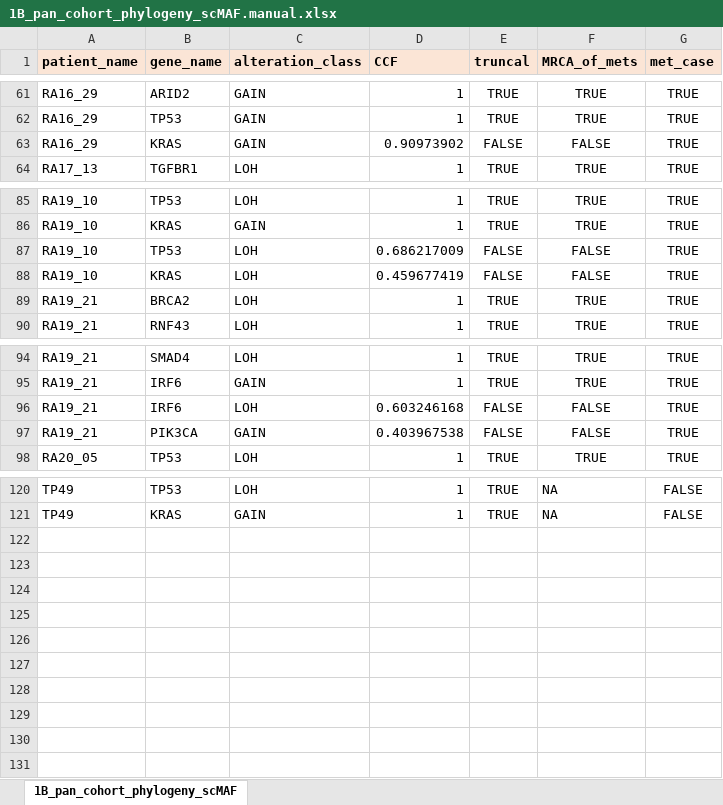
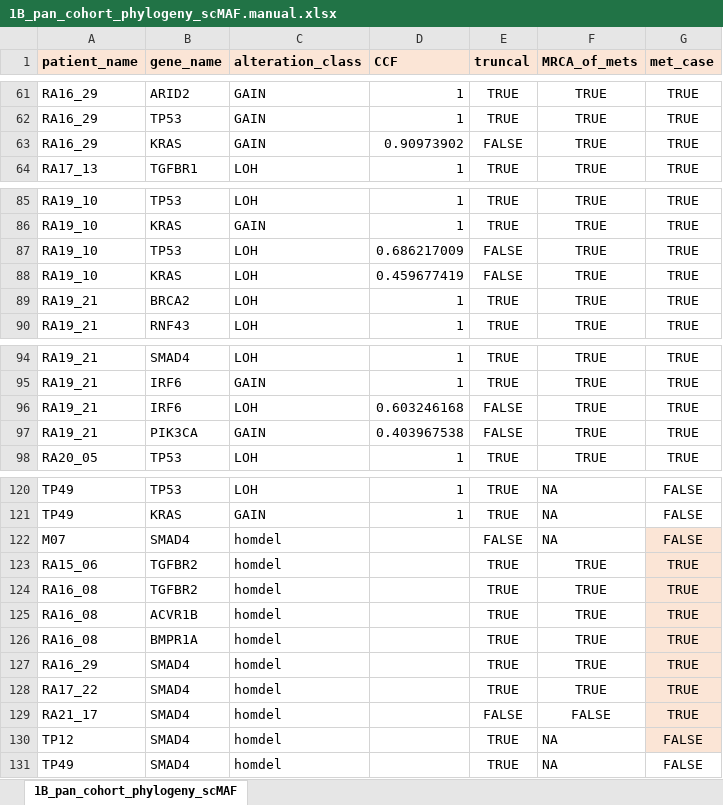
Before and after one commit to haochenz96/Tapestri_main_manuscript_analysis, an Excel workbook: 1_general_genetics/1B_tree_analysis/1B_pan_cohort_phylogeny_scMAF.manual.xlsx, sheet 1B_pan_cohort_phylogeny_scMAF, drawn as a sheet; only a part is shown, gaps mark what is left out; values as stored, in another font and other column widths than the file's, no borders; conditional formats not drawn; the diff names each change by its address in the sheet, - before the commit and + after, or states it on an @@ line.

```diff
--- a/1_general_genetics/1B_tree_analysis/1B_pan_cohort_phylogeny_scMAF.manual.xlsx (sheet 1B_pan_cohort_phylogeny_scMAF)
+++ b/1_general_genetics/1B_tree_analysis/1B_pan_cohort_phylogeny_scMAF.manual.xlsx (sheet 1B_pan_cohort_phylogeny_scMAF)
-F63 (MRCA_of_mets): FALSE
+F63 (MRCA_of_mets): TRUE
-F87:F88 (MRCA_of_mets): FALSE
+F87:F88 (MRCA_of_mets): TRUE
-F96:F97 (MRCA_of_mets): FALSE
+F96:F97 (MRCA_of_mets): TRUE
+row 122: M07 | SMAD4 | homdel |  | FALSE | NA | FALSE
+row 123: RA15_06 | TGFBR2 | homdel |  | TRUE | TRUE | TRUE
+row 124: RA16_08 | TGFBR2 | homdel |  | TRUE | TRUE | TRUE
+row 125: RA16_08 | ACVR1B | homdel |  | TRUE | TRUE | TRUE
+row 126: RA16_08 | BMPR1A | homdel |  | TRUE | TRUE | TRUE
+row 127: RA16_29 | SMAD4 | homdel |  | TRUE | TRUE | TRUE
+row 128: RA17_22 | SMAD4 | homdel |  | TRUE | TRUE | TRUE
+row 129: RA21_17 | SMAD4 | homdel |  | FALSE | FALSE | TRUE
+row 130: TP12 | SMAD4 | homdel |  | TRUE | NA | FALSE
+row 131: TP49 | SMAD4 | homdel |  | TRUE | NA | FALSE
```
Also changed, not shown: 18 other files.
